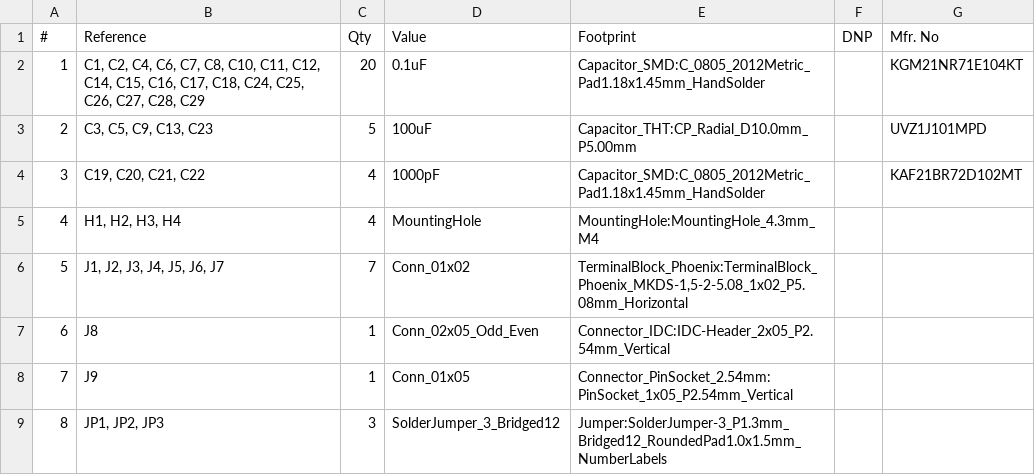
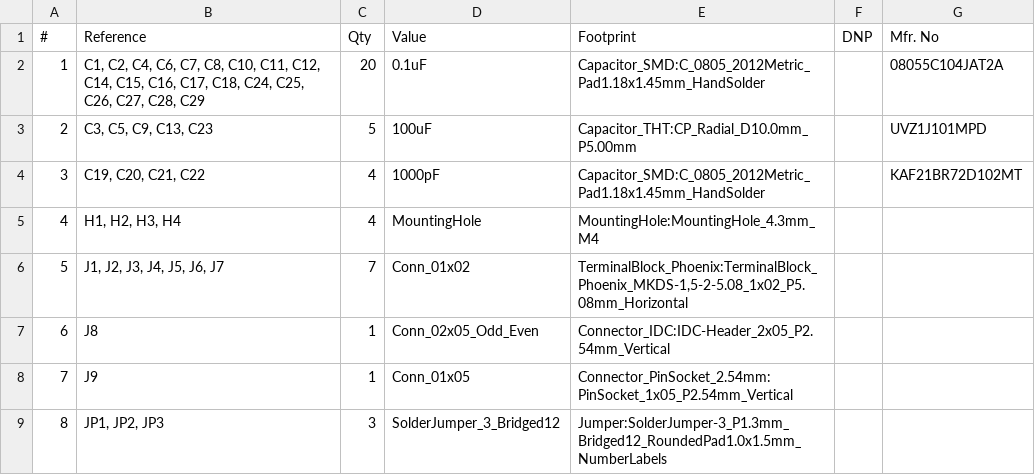
Before and after one commit to Quphoria/PicoDrive, a CSV file: BioRobotics Tank PCB.csv, drawn as a sheet; only a part is shown.

```diff
--- a/BioRobotics Tank PCB.csv
+++ b/BioRobotics Tank PCB.csv
@@ -1,3 +1,3 @@
 "#","Reference","Qty","Value","Footprint","DNP","Mfr. No"
-"1","C1, C2, C4, C6, C7, C8, C10, C11, C12, C14, C15, C16, C17, C18, C24, C25, C26, C27, C28, C29","20","0.1uF","Capacitor_SMD:C_0805_2012Metric_Pad1.18x1.45mm_HandSolder","","KGM21NR71E104KT"
+"1","C1, C2, C4, C6, C7, C8, C10, C11, C12, C14, C15, C16, C17, C18, C24, C25, C26, C27, C28, C29","20","0.1uF","Capacitor_SMD:C_0805_2012Metric_Pad1.18x1.45mm_HandSolder","","08055C104JAT2A"
 "2","C3, C5, C9, C13, C23","5","100uF","Capacitor_THT:CP_Radial_D10.0mm_P5.00mm","","UVZ1J101MPD"
```
Also changed, not shown: 4 other files.
